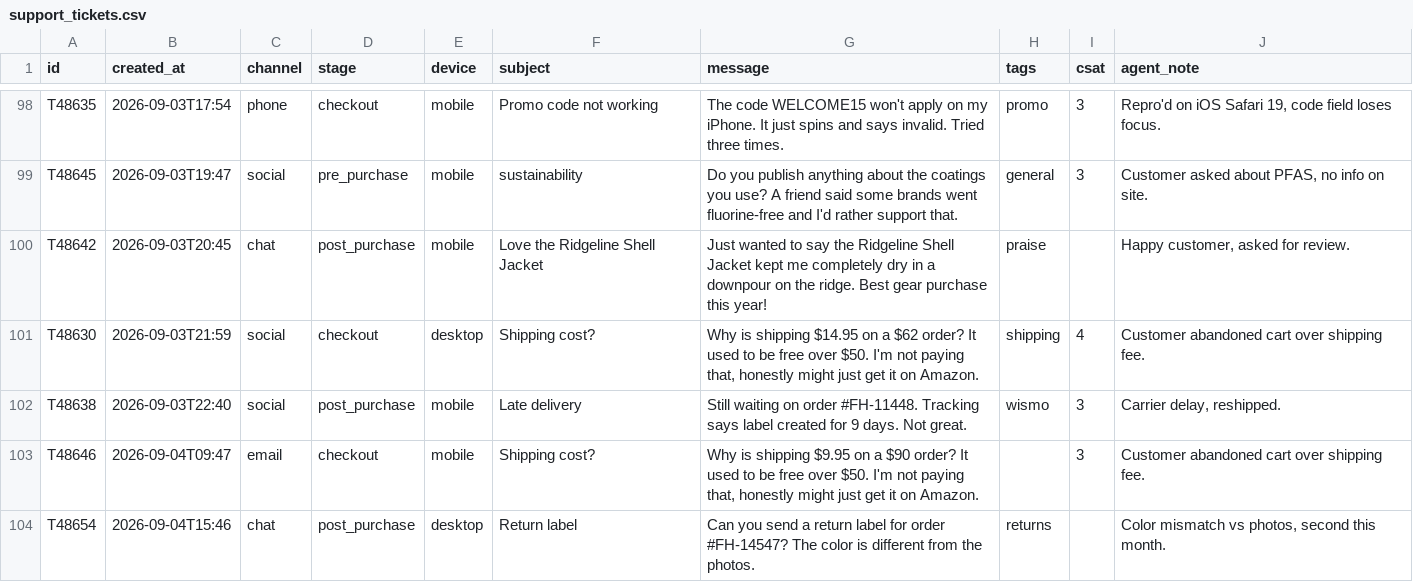
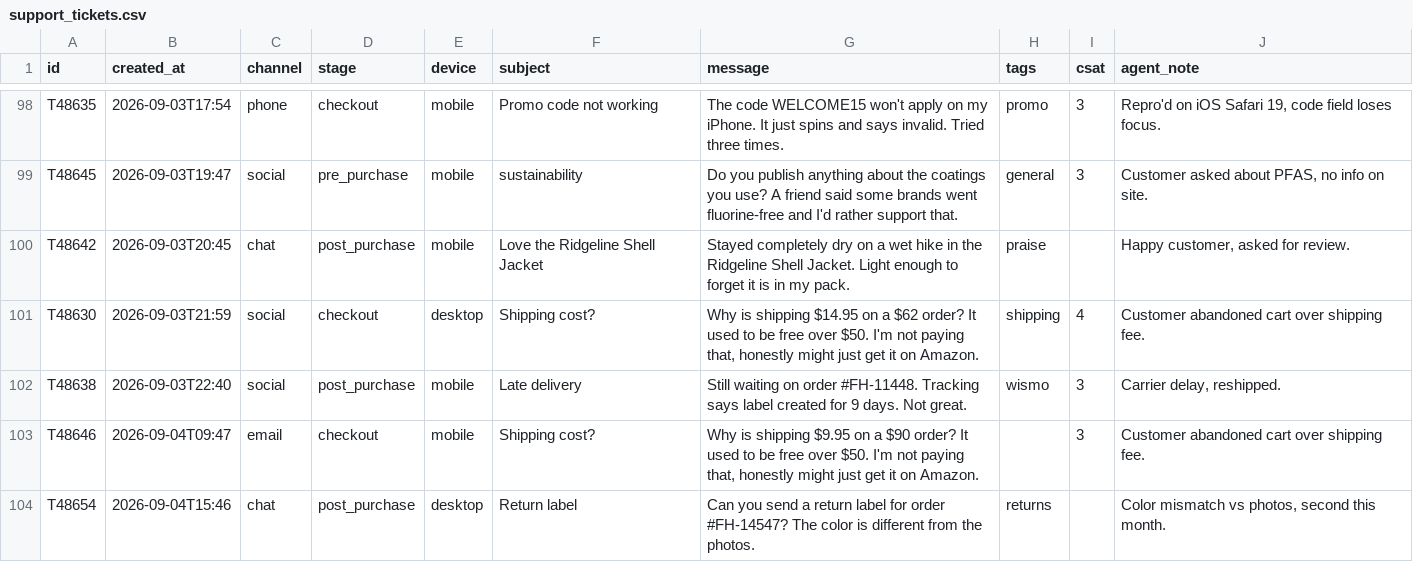
Before and after one commit to benfoden/cx-insight-to-growth, a CSV file: skills/voc-report/sample-data/support_tickets.csv, drawn as a sheet; only a part is shown, gaps mark what is left out; the diff covers the shown part only.

```diff
--- a/skills/voc-report/sample-data/support_tickets.csv
+++ b/skills/voc-report/sample-data/support_tickets.csv
@@ -99,3 +99,3 @@ T48635,2026-09-03T17:54,phone,checkout,mobile,Promo code not working,The code WE
 T48645,2026-09-03T19:47,social,pre_purchase,mobile,sustainability,Do you publish anything about the coatings you use? A friend said some brands went fluorine-free and I'd rather support that.,general,3,"Customer asked about PFAS, no info on site."
-T48642,2026-09-03T20:45,chat,post_purchase,mobile,Love the Ridgeline Shell Jacket,Just wanted to say the Ridgeline Shell Jacket kept me completely dry in a downpour on the ridge. Best gear purchase this year!,praise,,"Happy customer, asked for review."
+T48642,2026-09-03T20:45,chat,post_purchase,mobile,Love the Ridgeline Shell Jacket,Stayed completely dry on a wet hike in the Ridgeline Shell Jacket. Light enough to forget it is in my pack.,praise,,"Happy customer, asked for review."
 T48630,2026-09-03T21:59,social,checkout,desktop,Shipping cost?,"Why is shipping $14.95 on a $62 order? It used to be free over $50. I'm not paying that, honestly might just get it on Amazon.",shipping,4,Customer abandoned cart over shipping fee.
```
Also changed, not shown: 12 edited cells elsewhere in this file, 13 other files.
